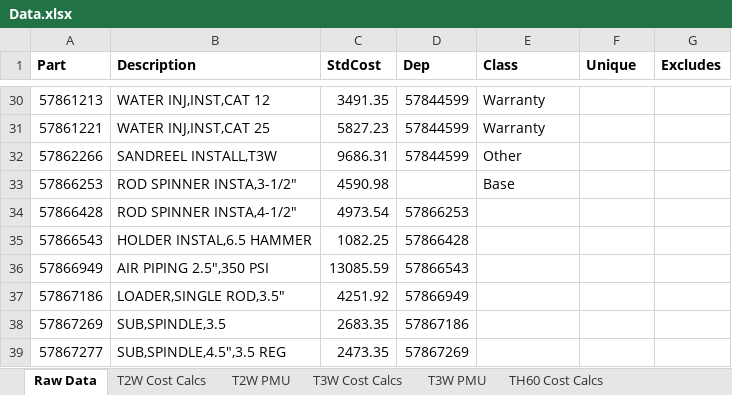
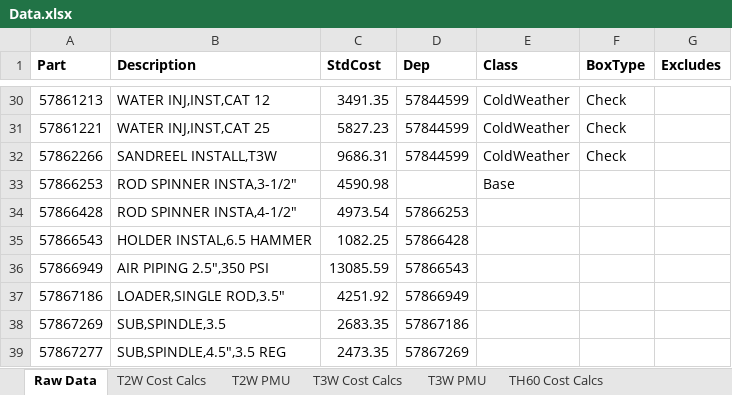
Before and after one commit to anrong/ACQuote, an Excel workbook: data/Data.xlsx, sheet Raw Data, drawn as a sheet; only a part is shown, gaps mark what is left out; values as stored, in another font and other column widths than the file's, no borders; the diff covers the shown part only; the diff names each change by its address in the sheet, - before the commit and + after, or states it on an @@ line.

Commit message:
Automated the radio and checkboxes in index

```diff
--- a/data/Data.xlsx (sheet Raw Data)
+++ b/data/Data.xlsx (sheet Raw Data)
-F1: Unique
+F1: BoxType
-E30:E31 (Class): Warranty
+E30:E31 (Class): ColdWeather
-F30:F32 (BoxType): (empty)
+F30:F32 (BoxType): Check
-E32 (Class): Other
+E32 (Class): ColdWeather
```
Also changed, not shown: 44 edited cells elsewhere in this sheet, 3 other files.
